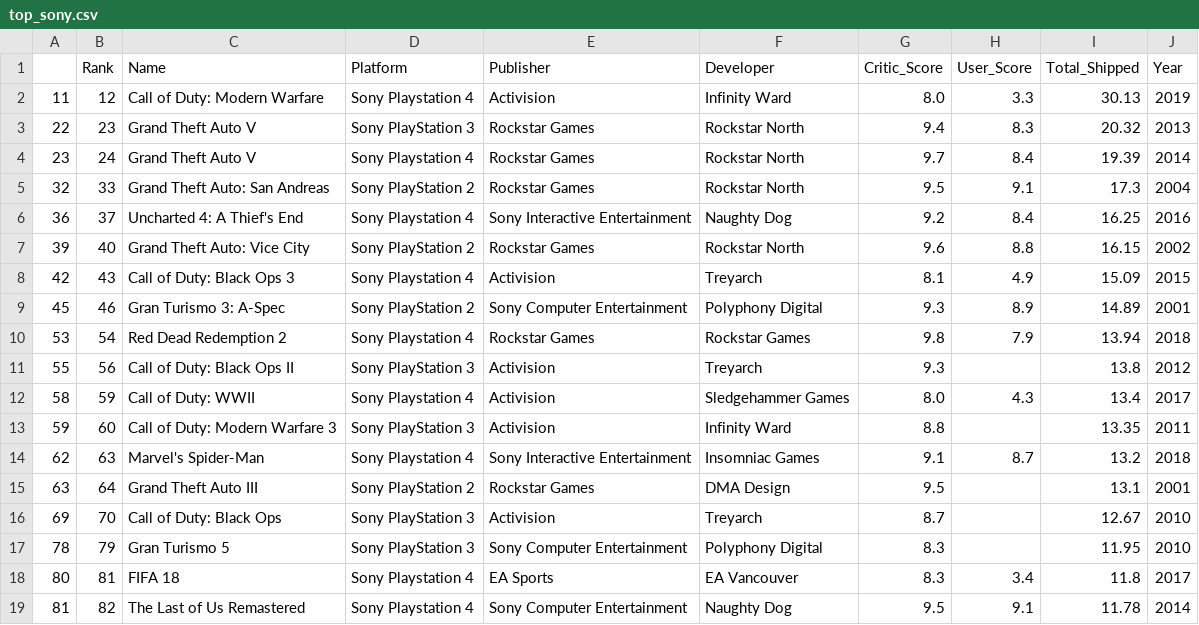
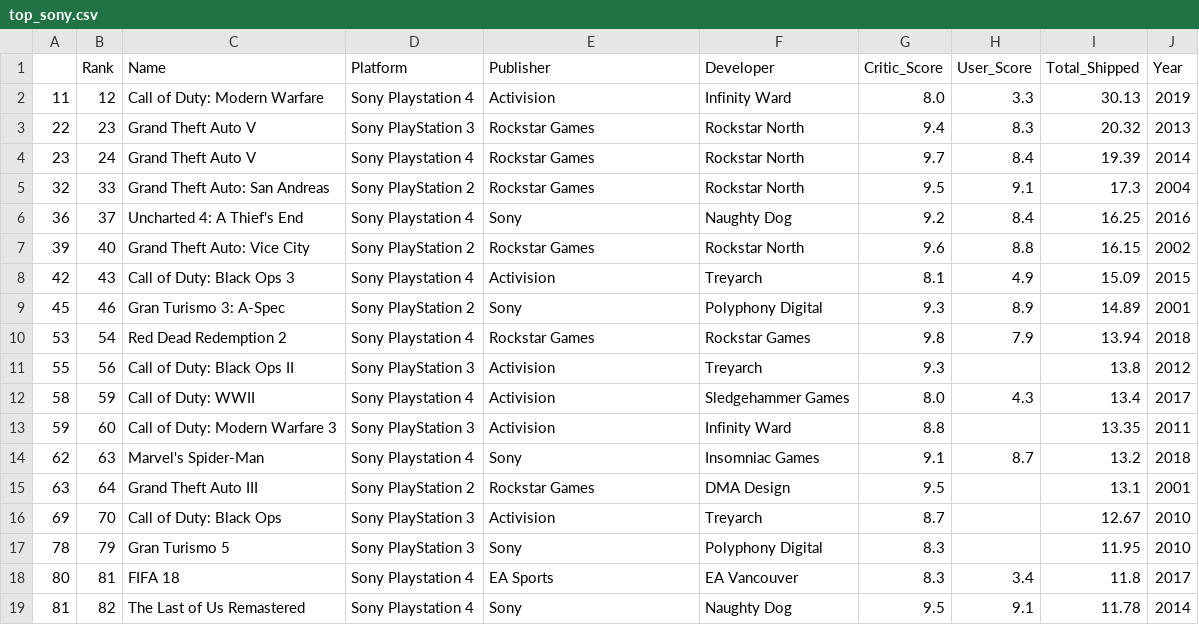
Before and after one commit to ndetrempe/ndetrempe.github.io, a CSV file: top_sony.csv, drawn as a sheet; only a part is shown; the diff covers the shown part only.

```diff
--- a/top_sony.csv
+++ b/top_sony.csv
@@ -5,6 +5,6 @@
 32,33,Grand Theft Auto: San Andreas,Sony PlayStation 2,Rockstar Games,Rockstar North,9.5,9.1,17.3,2004
-36,37,Uncharted 4: A Thief's End,Sony Playstation 4,Sony Interactive Entertainment,Naughty Dog,9.2,8.4,16.25,2016
+36,37,Uncharted 4: A Thief's End,Sony Playstation 4,Sony,Naughty Dog,9.2,8.4,16.25,2016
 39,40,Grand Theft Auto: Vice City,Sony PlayStation 2,Rockstar Games,Rockstar North,9.6,8.8,16.15,2002
 42,43,Call of Duty: Black Ops 3,Sony Playstation 4,Activision,Treyarch,8.1,4.9,15.09,2015
-45,46,Gran Turismo 3: A-Spec,Sony PlayStation 2,Sony Computer Entertainment,Polyphony Digital,9.3,8.9,14.89,2001
+45,46,Gran Turismo 3: A-Spec,Sony PlayStation 2,Sony,Polyphony Digital,9.3,8.9,14.89,2001
 53,54,Red Dead Redemption 2,Sony Playstation 4,Rockstar Games,Rockstar Games,9.8,7.9,13.94,2018
@@ -13,7 +13,7 @@
 59,60,Call of Duty: Modern Warfare 3,Sony PlayStation 3,Activision,Infinity Ward,8.8,,13.35,2011
-62,63,Marvel's Spider-Man,Sony Playstation 4,Sony Interactive Entertainment,Insomniac Games,9.1,8.7,13.2,2018
+62,63,Marvel's Spider-Man,Sony Playstation 4,Sony,Insomniac Games,9.1,8.7,13.2,2018
 63,64,Grand Theft Auto III,Sony PlayStation 2,Rockstar Games,DMA Design,9.5,,13.1,2001
 69,70,Call of Duty: Black Ops,Sony PlayStation 3,Activision,Treyarch,8.7,,12.67,2010
-78,79,Gran Turismo 5,Sony PlayStation 3,Sony Computer Entertainment,Polyphony Digital,8.3,,11.95,2010
+78,79,Gran Turismo 5,Sony PlayStation 3,Sony,Polyphony Digital,8.3,,11.95,2010
 80,81,FIFA 18,Sony Playstation 4,EA Sports,EA Vancouver,8.3,3.4,11.8,2017
-81,82,The Last of Us Remastered,Sony Playstation 4,Sony Computer Entertainment,Naughty Dog,9.5,9.1,11.78,2014
+81,82,The Last of Us Remastered,Sony Playstation 4,Sony,Naughty Dog,9.5,9.1,11.78,2014
```
Also changed, not shown: 65 edited cells elsewhere in this file, 1 other file.
